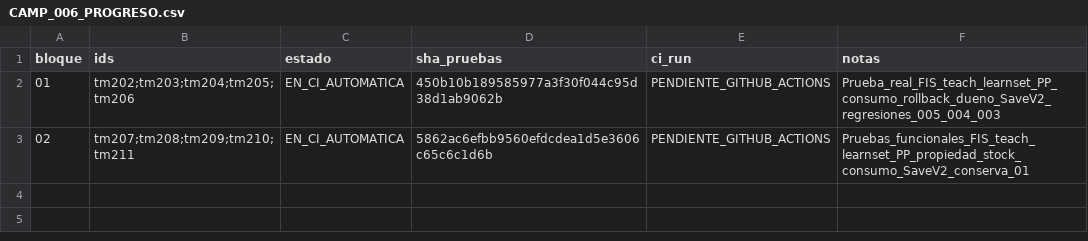
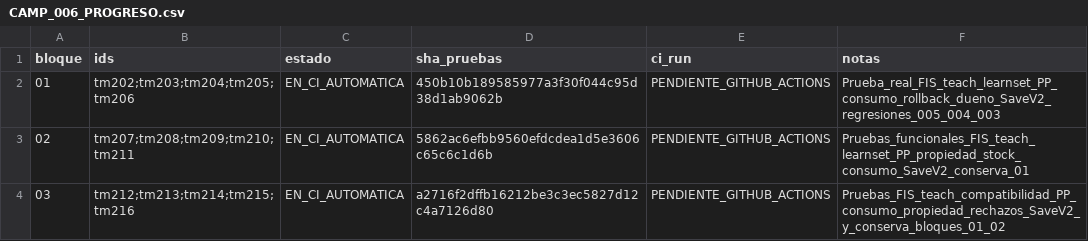
Before and after one commit to danielmariabardillo1412-creator/pokemon-calvo-, a CSV file: docs/coordination/items_parallel_v1/reports/W05/CAMP_006_PROGRESO.csv, drawn as a sheet; the diff names each change by its address in the sheet, - before the commit and + after, or states it on an @@ line.

Commit message:
docs(w05): CAMP006 bloque03 progreso CI e informe continuidad

```diff
--- a/docs/coordination/items_parallel_v1/reports/W05/CAMP_006_PROGRESO.csv
+++ b/docs/coordination/items_parallel_v1/reports/W05/CAMP_006_PROGRESO.csv
+row 4: 03 | tm212;tm213;tm214;tm215;tm216 | EN_CI_AUTOMATICA | a2716f2dffb16212be3c3ec5827d12c4a7126d80 | PENDIENTE_GITHUB_ACTIONS | Pruebas_FIS_teach_compatibilidad_PP_consumo_propiedad_rechazos_SaveV2_y_conserva_bloques_01_02
```
Also changed, not shown: 2 other files.
